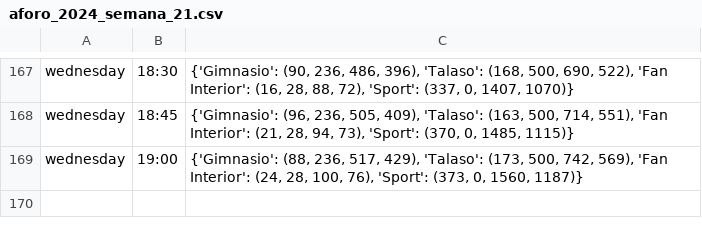
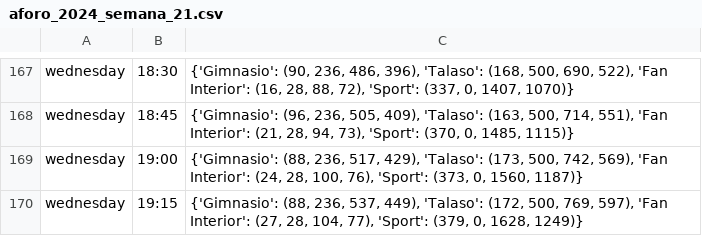
Before and after one commit to LucaDangeloS/Termaria-capacity-poll, a CSV file: aforo/aforo_2024_semana_21.csv, drawn as a sheet; only a part is shown, gaps mark what is left out.

Commit message:
Aforo update

```diff
--- a/aforo/aforo_2024_semana_21.csv
+++ b/aforo/aforo_2024_semana_21.csv
@@ -169 +169,2 @@ wednesday,18:45,"{'Gimnasio': (96, 236, 505, 409), 'Talaso': (163, 500, 714, 551
 wednesday,19:00,"{'Gimnasio': (88, 236, 517, 429), 'Talaso': (173, 500, 742, 569), 'Fan Interior': (24, 28, 100, 76), 'Sport': (373, 0, 1560, 1187)}"
+wednesday,19:15,"{'Gimnasio': (88, 236, 537, 449), 'Talaso': (172, 500, 769, 597), 'Fan Interior': (27, 28, 104, 77), 'Sport': (379, 0, 1628, 1249)}"
```
Also changed, not shown: 1 other file.
